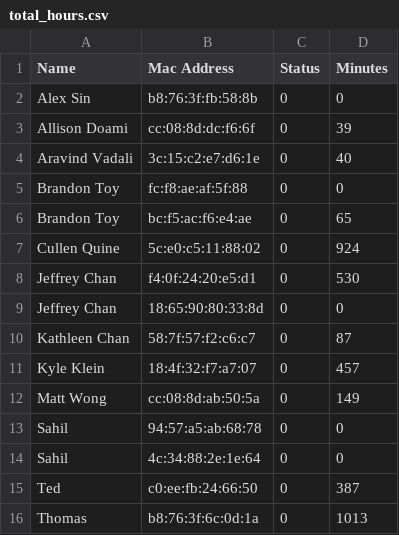
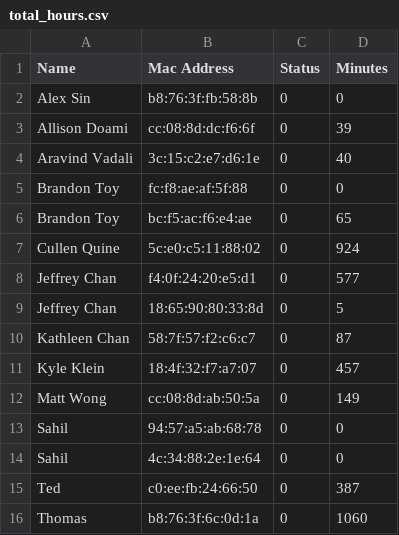
Before and after one commit to UCLA-IEEE/Peterman-Bot, a CSV file: total_hours.csv, drawn as a sheet.

```diff
--- a/total_hours.csv
+++ b/total_hours.csv
@@ -7,4 +7,4 @@ Brandon Toy,bc:f5:ac:f6:e4:ae,0,65
 Cullen Quine,5c:e0:c5:11:88:02,0,924
-Jeffrey Chan,f4:0f:24:20:e5:d1,0,530
-Jeffrey Chan,18:65:90:80:33:8d,0,0
+Jeffrey Chan,f4:0f:24:20:e5:d1,0,577
+Jeffrey Chan,18:65:90:80:33:8d,0,5
 Kathleen Chan,58:7f:57:f2:c6:c7,0,87
@@ -15,2 +15,2 @@ Sahil,4c:34:88:2e:1e:64,0,0
 Ted,c0:ee:fb:24:66:50,0,387
-Thomas,b8:76:3f:6c:0d:1a,0,1013
+Thomas,b8:76:3f:6c:0d:1a,0,1060
```
Also changed, not shown: 1 other file.
